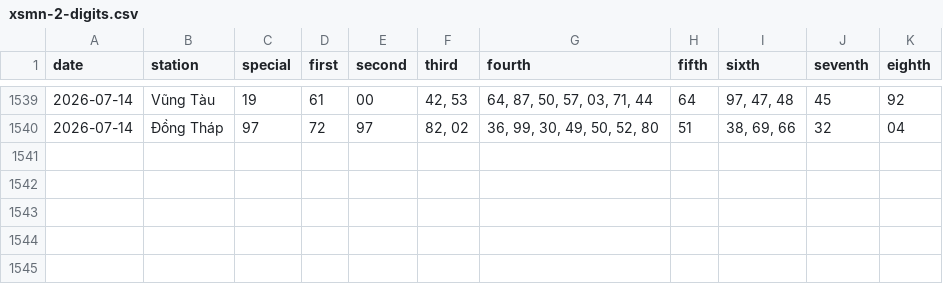
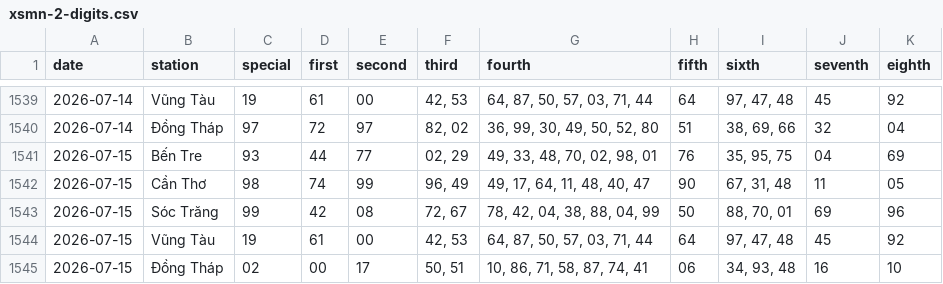
Before and after one commit to tuanseo5t-alt/xsmn-xsmt, a CSV file: data/xsmn/xsmn-2-digits.csv, drawn as a sheet; only a part is shown, gaps mark what is left out; the diff names each change by its address in the sheet, - before the commit and + after, or states it on an @@ line.

```diff
--- a/data/xsmn/xsmn-2-digits.csv
+++ b/data/xsmn/xsmn-2-digits.csv
+row 1541: 2026-07-15 | Bến Tre | 93 | 44 | 77 | 02, 29 | 49, 33, 48, 70, 02, 98, 01 | 76 | 35, 95, 75 | 04 | 69
+row 1542: 2026-07-15 | Cần Thơ | 98 | 74 | 99 | 96, 49 | 49, 17, 64, 11, 48, 40, 47 | 90 | 67, 31, 48 | 11 | 05
+row 1543: 2026-07-15 | Sóc Trăng | 99 | 42 | 08 | 72, 67 | 78, 42, 04, 38, 88, 04, 99 | 50 | 88, 70, 01 | 69 | 96
+row 1544: 2026-07-15 | Vũng Tàu | 19 | 61 | 00 | 42, 53 | 64, 87, 50, 57, 03, 71, 44 | 64 | 97, 47, 48 | 45 | 92
+row 1545: 2026-07-15 | Đồng Tháp | 02 | 00 | 17 | 50, 51 | 10, 86, 71, 58, 87, 74, 41 | 06 | 34, 93, 48 | 16 | 10
```
Also changed, not shown: data/xsmn/xsmn-sparse.csv, data/xsmn/xsmn.csv, 10 other files.
